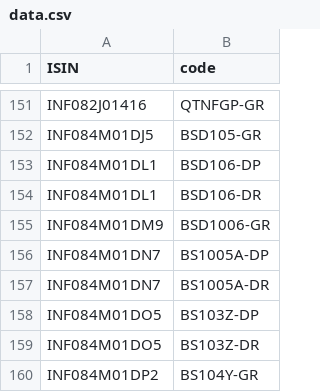
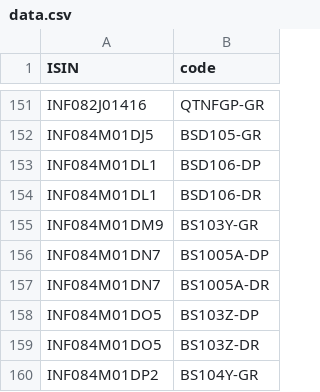
Before and after one commit to captn3m0/kuvera-mutual-funds-lookup, a CSV file: data.csv, drawn as a sheet; only a part is shown, gaps mark what is left out.

```diff
--- a/data.csv
+++ b/data.csv
@@ -154,3 +154,3 @@ ISIN,code
 "INF084M01DL1","BSD106-DR"
-"INF084M01DM9","BSD1006-GR"
+"INF084M01DM9","BS103Y-GR"
 "INF084M01DN7","BS1005A-DP"
```
